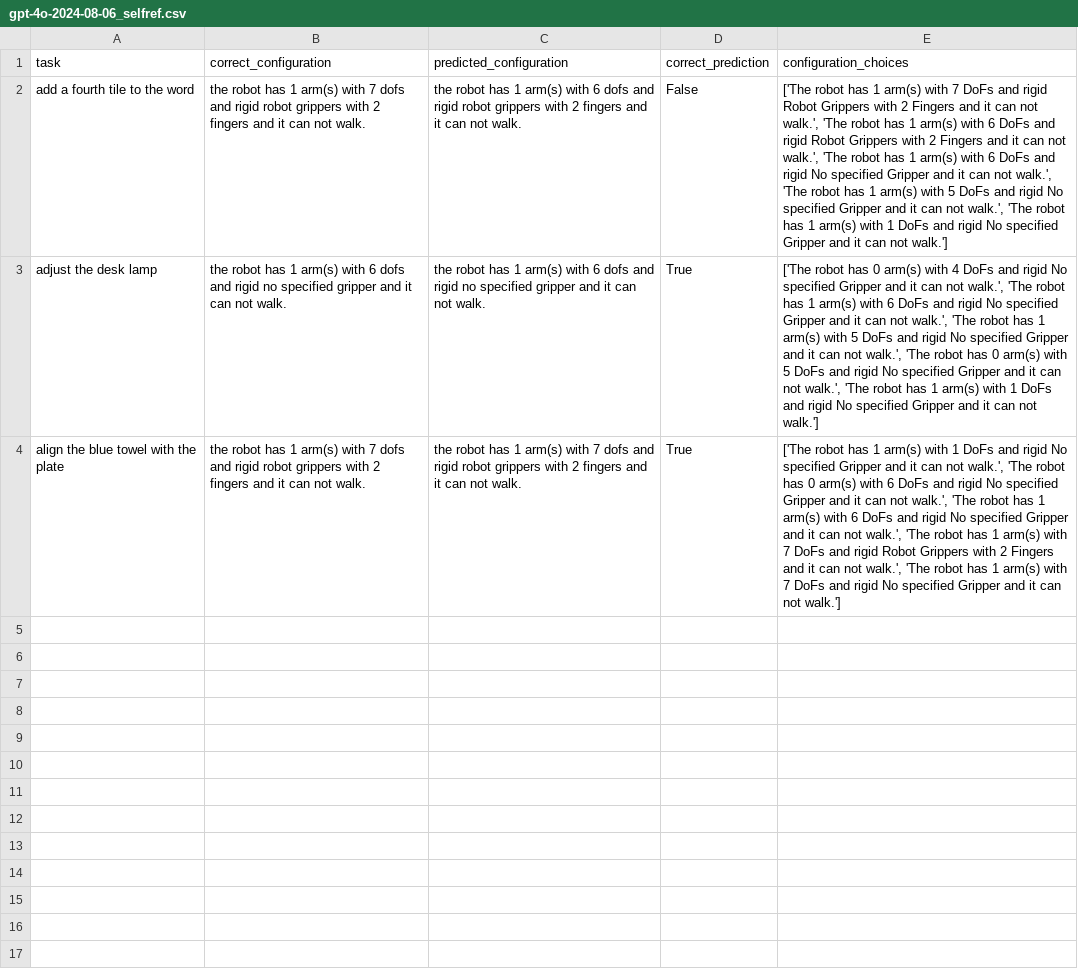
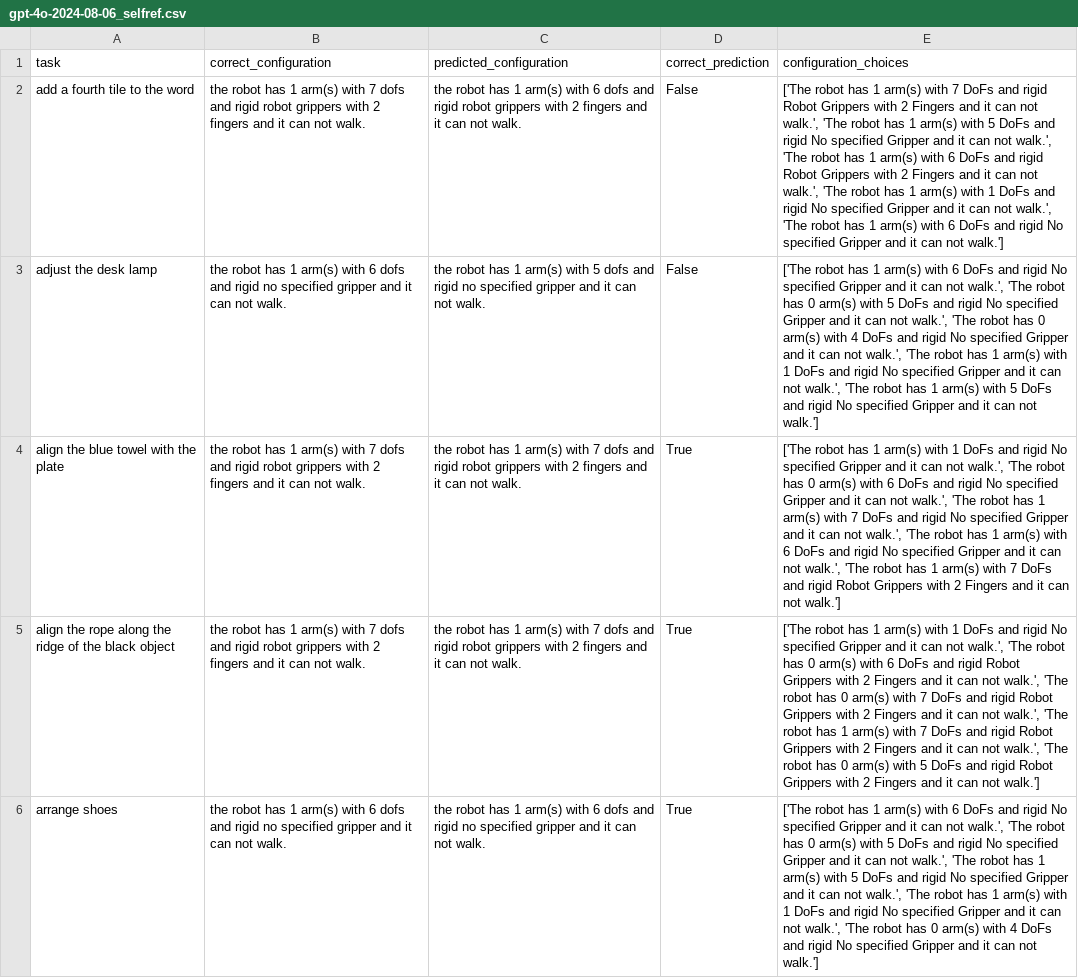
Before and after one commit to linusbui/Robo-CSK-Benchmark, a CSV file: meta_reasoning/results_multi/gpt-4o-2024-08-06_selfref.csv, drawn as a sheet; only a part is shown; the diff covers the shown part only; the diff names each change by its address in the sheet, - before the commit and + after, or states it on an @@ line.

```diff
--- a/meta_reasoning/results_multi/gpt-4o-2024-08-06_selfref.csv
+++ b/meta_reasoning/results_multi/gpt-4o-2024-08-06_selfref.csv
-E2 (configuration_choices): …arm(s) with 6 DoFs and rigid Robot Grippers with 2 Fingers and it can not walk.', 'The robot has 1 arm(s) with 6 DoFs and rigid No specified Gripper and it can not walk.', 'The robot has 1 arm(s) with 5 DoFs and rigid No specified Gripper and it can not walk.', 'The robot has 1 arm(s) with 1 DoFs and…
+E2 (configuration_choices): …arm(s) with 5 DoFs and rigid No specified Gripper and it can not walk.', 'The robot has 1 arm(s) with 6 DoFs and rigid Robot Grippers with 2 Fingers and it can not walk.', 'The robot has 1 arm(s) with 1 DoFs and rigid No specified Gripper and it can not walk.', 'The robot has 1 arm(s) with 6 DoFs and…
-C3 (predicted_configuration): …arm(s) with 6 dofs and…
+C3 (predicted_configuration): …arm(s) with 5 dofs and…
-D3 (correct_prediction): True
+D3 (correct_prediction): False
-E3 (configuration_choices): …robot has 0 arm(s) with 4 DoFs and rigid No specified Gripper and it can not walk.', 'The robot has 1 arm(s) with 6 DoFs and rigid No specified Gripper and it can not walk.', 'The robot has 1 arm(s) with 5 DoFs and rigid No specified Gripper and it can not walk.', 'The robot has 0 arm(s) with 5 DoFs and rigid No specified Gripper and it can not walk.', 'The robot has 1 arm(s) with 1 DoFs and…
+E3 (configuration_choices): …robot has 1 arm(s) with 6 DoFs and rigid No specified Gripper and it can not walk.', 'The robot has 0 arm(s) with 5 DoFs and rigid No specified Gripper and it can not walk.', 'The robot has 0 arm(s) with 4 DoFs and rigid No specified Gripper and it can not walk.', 'The robot has 1 arm(s) with 1 DoFs and rigid No specified Gripper and it can not walk.', 'The robot has 1 arm(s) with 5 DoFs and…
-E4 (configuration_choices): …arm(s) with 6 DoFs and rigid No specified Gripper and it can not walk.', 'The robot has 1 arm(s) with 7 DoFs and rigid Robot Grippers with 2 Fingers and it can not walk.', 'The robot has 1 arm(s) with 7 DoFs and rigid No specified Gripper and it…
+E4 (configuration_choices): …arm(s) with 7 DoFs and rigid No specified Gripper and it can not walk.', 'The robot has 1 arm(s) with 6 DoFs and rigid No specified Gripper and it can not walk.', 'The robot has 1 arm(s) with 7 DoFs and rigid Robot Grippers with 2 Fingers and it…
+row 5: align the rope along the ridge of the black object | the robot has 1 arm(s) with 7 dofs and rigid robot grippers with 2 fingers and it can not walk. | the robot has 1 arm(s) with 7 dofs and rigid robot grippers with 2 fingers and it can not walk. | True | ['The robot has 1 arm(s) with 1 DoFs and rigid No specified Gripper and it can not walk.', 'The robot has 0 arm(s) with 6 DoFs and rigid Robot Grippers with 2 Fingers and it can not walk.', 'The robot has 0 arm(s) with 7 DoFs and rigid Robot Grippers with 2 Fingers and it can not walk.', 'The robot has 1 arm(s) with 7 DoFs and rigid Robot Grippers with 2 Fingers and it can not walk.', 'The robot has 0 arm(s) with 5 DoFs and rigid Robot Grippers with 2 Fingers and it can not walk.']
+row 6: arrange shoes | the robot has 1 arm(s) with 6 dofs and rigid no specified gripper and it can not walk. | the robot has 1 arm(s) with 6 dofs and rigid no specified gripper and it can not walk. | True | ['The robot has 1 arm(s) with 6 DoFs and rigid No specified Gripper and it can not walk.', 'The robot has 0 arm(s) with 5 DoFs and rigid No specified Gripper and it can not walk.', 'The robot has 1 arm(s) with 5 DoFs and rigid No specified Gripper and it can not walk.', 'The robot has 1 arm(s) with 1 DoFs and rigid No specified Gripper and it can not walk.', 'The robot has 0 arm(s) with 4 DoFs and rigid No specified Gripper and it can not walk.']
```
Also changed, not shown: 5 added rows elsewhere in this file, meta_reasoning/results_multi/model_overview.csv, procedural_knowledge/logs/gpt-4o-2024-08-06_after_selfref.csv, 27 other files.
